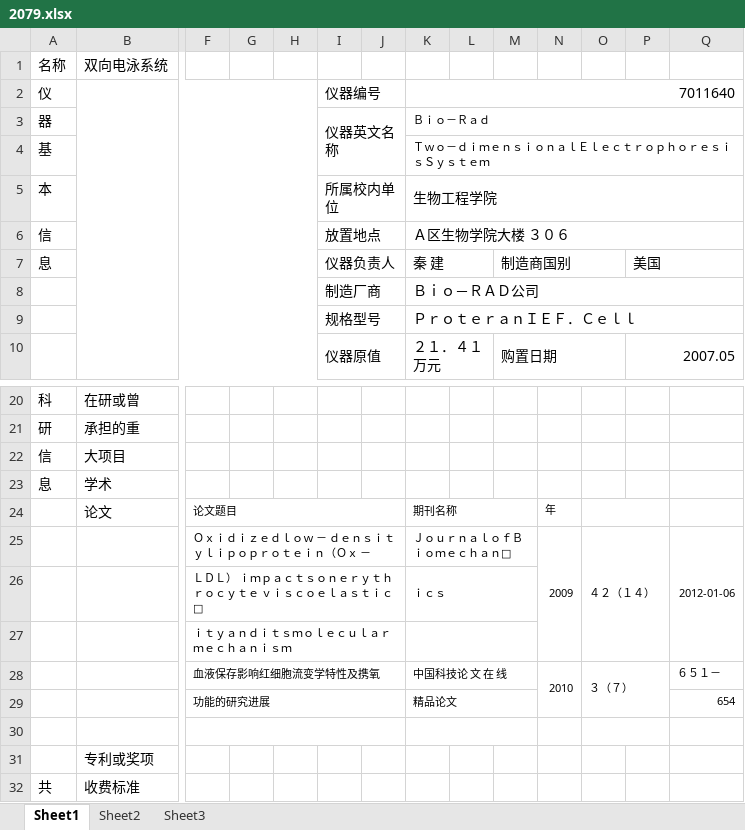
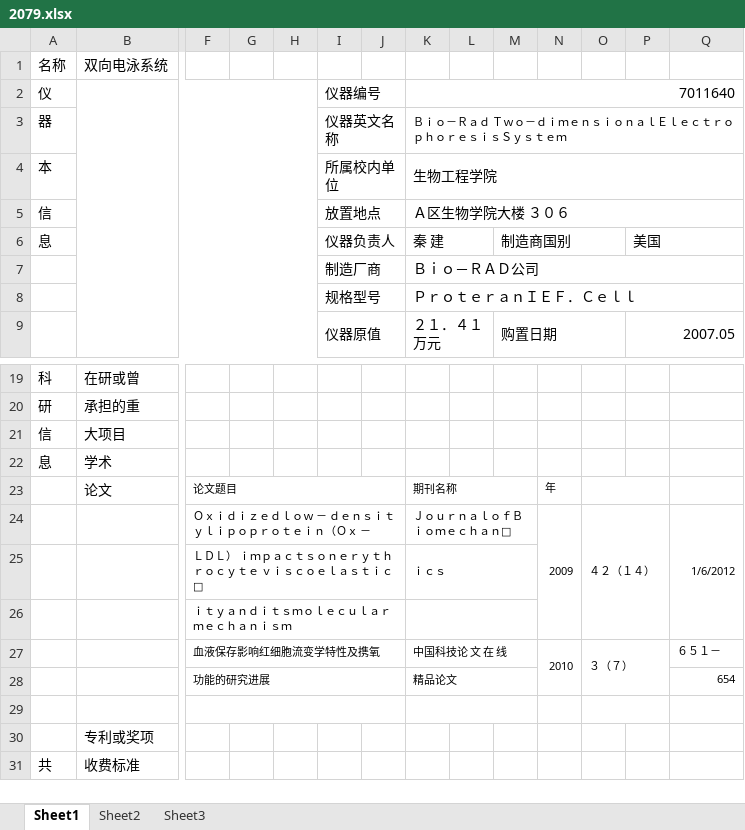
Before and after one commit to shilohchi/excel-to-mssql, an Excel workbook: devices info/2079.xlsx, sheet Sheet1, drawn as a sheet; only a part is shown, gaps mark what is left out; values as stored, in another font and other column widths than the file's, no borders; removed rows and columns are numbered as before the commit, all else as after; rows hold the shown columns only; the diff names each change by its address in the sheet, - before the commit and + after, or states it on an @@ line.

```diff
--- a/devices info/2079.xlsx (sheet Sheet1)
+++ b/devices info/2079.xlsx (sheet Sheet1)
-K3: Ｂｉｏ－Ｒａｄ
+K3: Ｂｉｏ－Ｒａｄ Ｔｗｏ－ｄｉｍｅｎｓｉｏｎａｌＥｌｅｃｔｒｏｐｈｏｒｅｓｉｓＳｙｓｔｅｍ
-row 4: 基 |  |  |  |  |  |  | Ｔｗｏ－ｄｉｍｅｎｓｉｏｎａｌＥｌｅｃｔｒｏｐｈｏｒｅｓｉｓＳｙｓｔｅｍ
-Q24: 2012-01-06
+Q24: 1/6/2012
```
Also changed, not shown: devices info/1026.xlsx, devices info/1033.xlsx, 20 other files.
